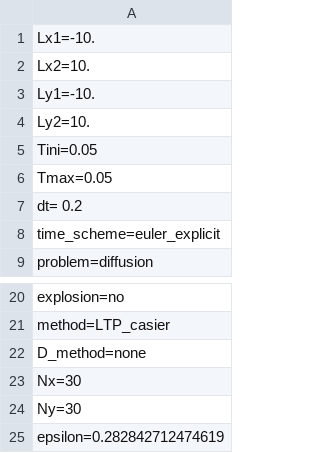
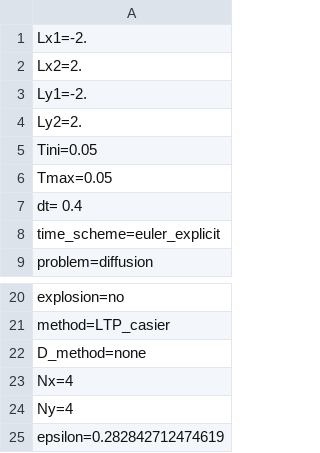
Before and after one commit to HoangTrieuVy-LE/linearly-transformed-particle-method, a CSV file: source_code_python_3/code_LTP_2D_debug/data/inputs/LTP_fastest/data_00001.csv, drawn as a sheet; only a part is shown, gaps mark what is left out.

Commit message:
Debugged add-element error, not finished yet add correctly element

```diff
--- a/source_code_python_3/code_LTP_2D_debug/data/inputs/LTP_fastest/data_00001.csv
+++ b/source_code_python_3/code_LTP_2D_debug/data/inputs/LTP_fastest/data_00001.csv
@@ -1,8 +1,8 @@
-Lx1=-10.
-Lx2=10.
-Ly1=-10.
-Ly2=10.
+Lx1=-2.
+Lx2=2.
+Ly1=-2.
+Ly2=2.
 Tini=0.05
 Tmax=0.05
-dt= 0.2
+dt= 0.4
 time_scheme=euler_explicit
@@ -22,4 +22,4 @@ method=LTP_casier
 D_method=none
-Nx=30
-Ny=30
+Nx=4
+Ny=4
 epsilon=0.282842712474619
```
Also changed, not shown: 52 other files.
